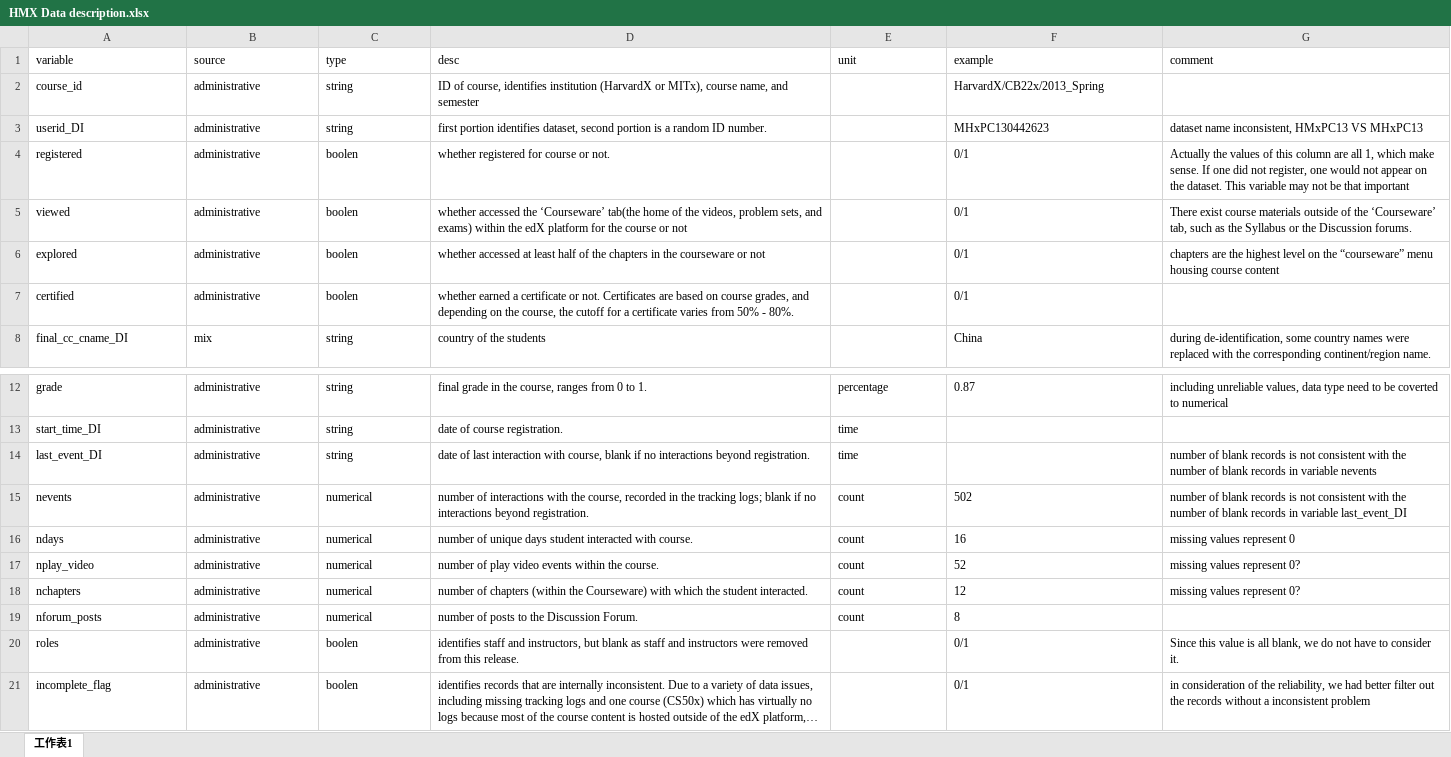
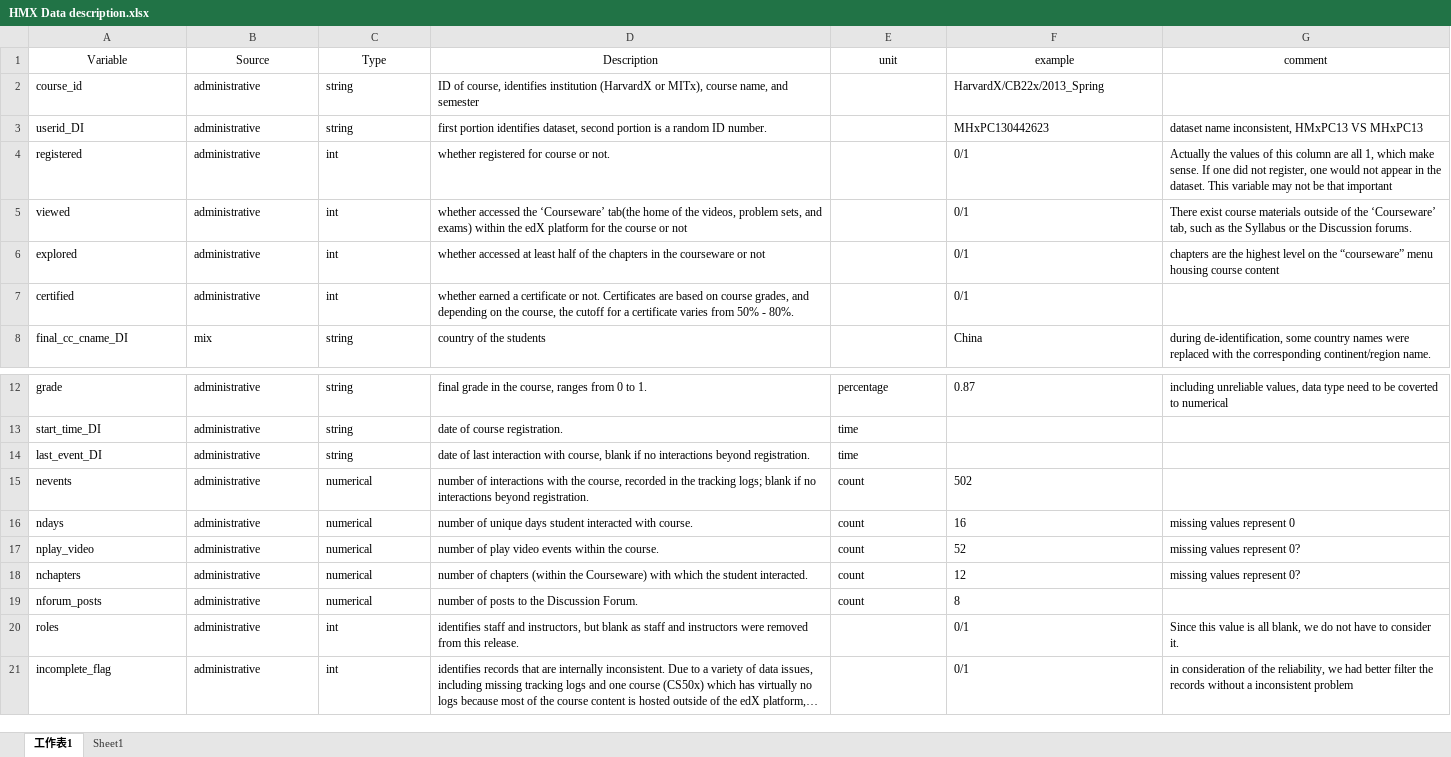
Before and after one commit to RayWongGit/HarvardX_MITx_Person_Course_Dataset_Exploration, an Excel workbook: HMX Data description.xlsx, sheet 工作表1, drawn as a sheet; only a part is shown, gaps mark what is left out; long unchanged cells end in …; values as stored, in another font and other column widths than the file's, no borders; the diff names each change by its address in the sheet, - before the commit and + after, or states it on an @@ line.

```diff
--- a/HMX Data description.xlsx (sheet 工作表1)
+++ b/HMX Data description.xlsx (sheet 工作表1)
+sheet tab: Sheet1
-A1: variable
+A1: Variable
-A1:G1 alignment: left
+A1:G1 alignment: center
-B1: source
+B1: Source
-C1: type
+C1: Type
-D1: desc
+D1: Description
-C4:C7 (Type): boolen
+C4:C7 (Type): int
-G4 (comment): …not appear on the dataset.…
+G4 (comment): …not appear in the dataset.…
-G14 (comment): number of blank records is not consistent with the number of blank records in variable nevents
+G14 (comment): (empty)
-G15 (comment): number of blank records is not consistent with the number of blank records in variable last_event_DI
+G15 (comment): (empty)
-C20:C21 (Type): boolen
+C20:C21 (Type): int
-G21 (comment): …better filter out the records…
+G21 (comment): …better filter the records…
```
Also changed, not shown: 11 other files.
